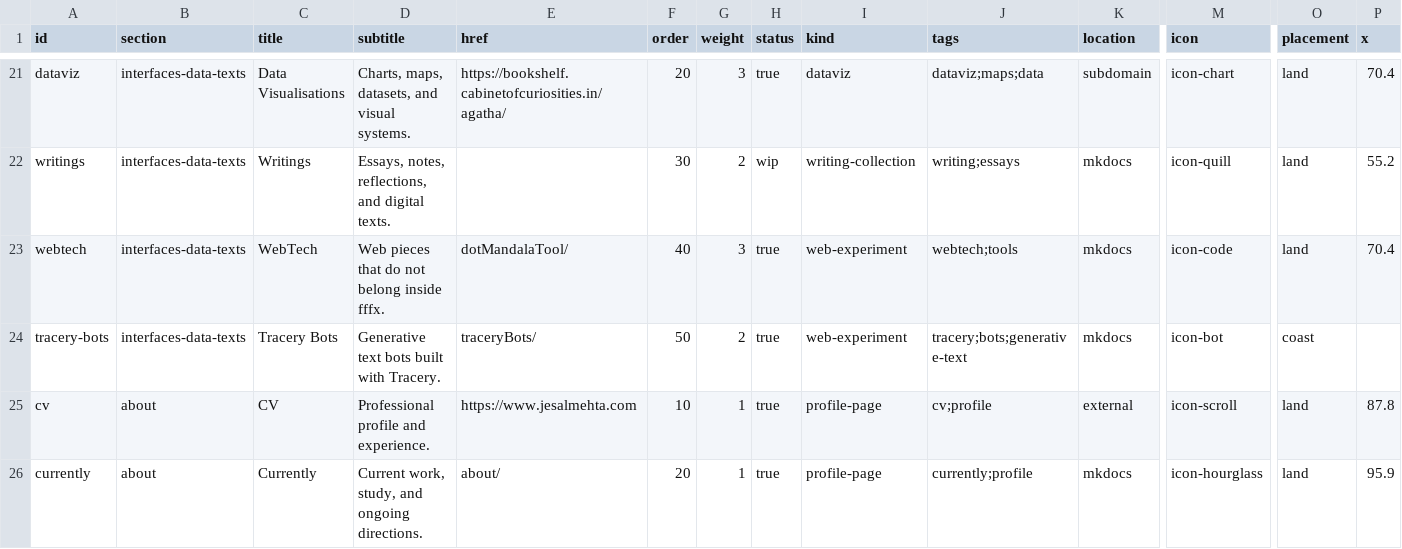
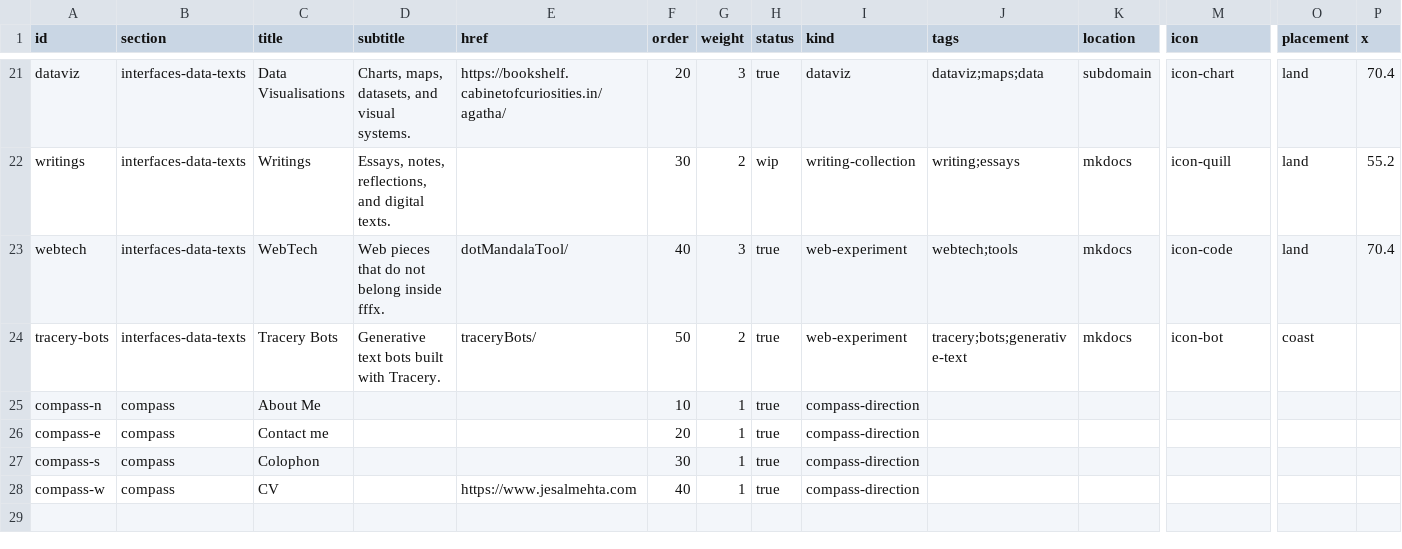
Before and after one commit to jesmehta/CabinetOfCuriosities, a TSV file: content/cabinet-entries.tsv, drawn as a sheet; only a part is shown, gaps mark what is left out; removed rows and columns are numbered as before the commit, all else as after; rows hold the shown columns only; the diff names each change by its address in the sheet, - before the commit and + after, or states it on an @@ line.

Commit message:
v3.7.1: compass rose replaces About Me in the content pipeline
content/cabinet-sections.tsv: about section removed; new compass
section (kind: compass) added. content/cabinet-entries.tsv: cv/currently
entries removed; four compass-n/e/s/w entries added, using the existing
(previously unused) anchor column to carry direction. cv's old href
carried over to whichever direction became "CV"; the rest left blank
pending final link assignment. docs/assets/js/cabinet-generated-content.js
regenerated via tools/build-cabinet-content.js.

```diff
--- a/content/cabinet-entries.tsv
+++ b/content/cabinet-entries.tsv
-row 25: cv | about | CV | Professional profile and experience. | https://www.jesalmehta.com | 10 | 1 | true | profile-page | cv;profile | external | icon-scroll | land | 87.8
-row 26: currently | about | Currently | Current work, study, and ongoing directions. | about/ | 20 | 1 | true | profile-page | currently;profile | mkdocs | icon-hourglass | land | 95.9
+row 25: compass-n | compass | About Me |  |  | 10 | 1 | true | compass-direction
+row 26: compass-e | compass | Contact me |  |  | 20 | 1 | true | compass-direction
+row 27: compass-s | compass | Colophon |  |  | 30 | 1 | true | compass-direction
+row 28: compass-w | compass | CV |  | https://www.jesalmehta.com | 40 | 1 | true | compass-direction
```
Also changed, not shown: content/cabinet-sections.tsv, 1 other file.
